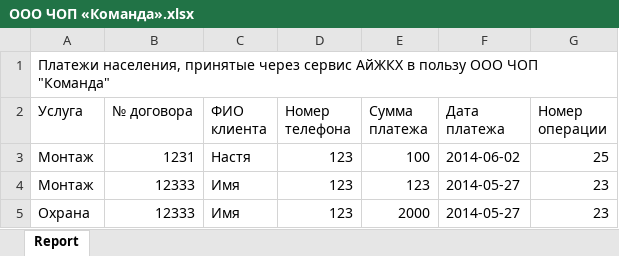
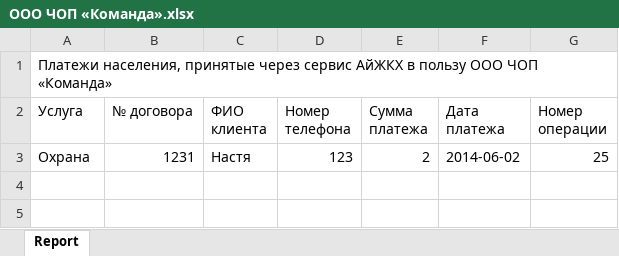
Before and after one commit to i-zkh/cabinet, an Excel workbook: ООО ЧОП «Команда».xlsx, sheet Report, drawn as a sheet; values as stored, in another font and other column widths than the file's, no borders; the diff names each change by its address in the sheet, - before the commit and + after, or states it on an @@ line.

```diff
--- a/ООО ЧОП «Команда».xlsx (sheet Report)
+++ b/ООО ЧОП «Команда».xlsx (sheet Report)
-A1 (Услуга): …ООО ЧОП "Команда"
+A1 (Услуга): …ООО ЧОП «Команда»
-A3 (Услуга): Монтаж
+A3 (Услуга): Охрана
-E3 (Сумма платежа): 100
+E3 (Сумма платежа): 2
-row 4: Монтаж | 12333 | Имя | 123 | 123 | 2014-05-27 | 23
-row 5: Охрана | 12333 | Имя | 123 | 2000 | 2014-05-27 | 23
```
Also changed, not shown: 4 other files.
